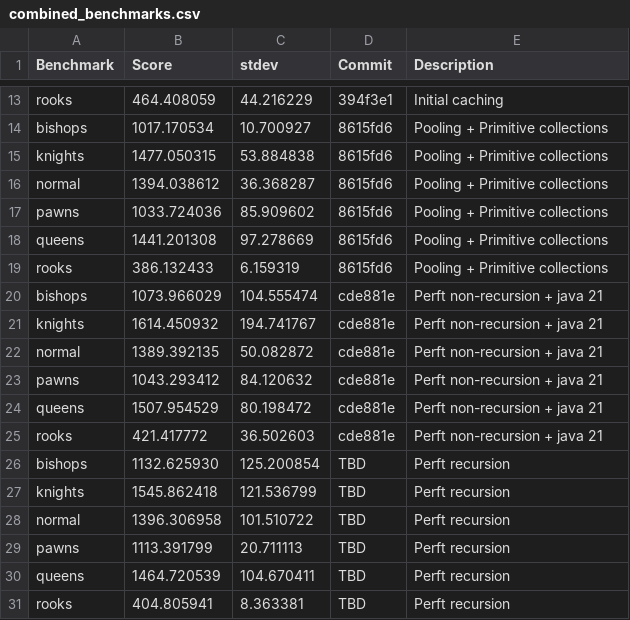
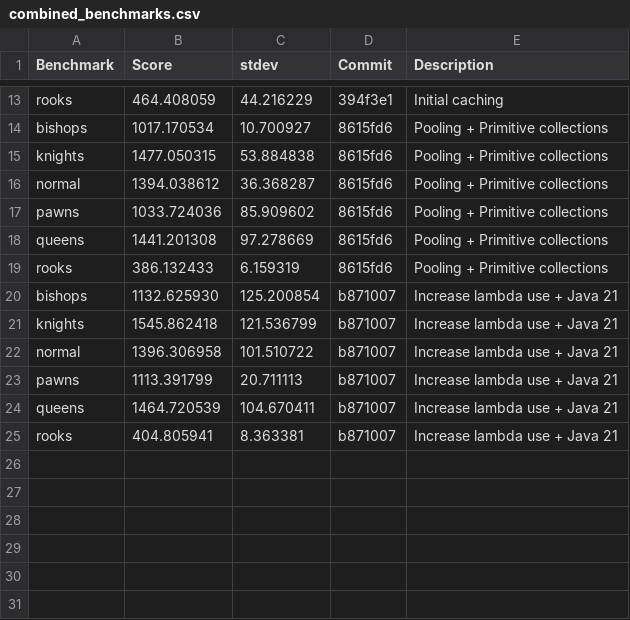
Before and after one commit to Zerkath/rosemary-chess, a CSV file: docs/combined_benchmarks.csv, drawn as a sheet; only a part is shown, gaps mark what is left out.

```diff
--- a/docs/combined_benchmarks.csv
+++ b/docs/combined_benchmarks.csv
@@ -19,13 +19,7 @@ queens,1441.201308,97.278669,8615fd6,Pooling + Primitive collections
 rooks,386.132433,6.159319,8615fd6,Pooling + Primitive collections
-bishops,1073.966029,104.555474,cde881e,Perft non-recursion + java 21
-knights,1614.450932,194.741767,cde881e,Perft non-recursion + java 21
-normal,1389.392135,50.082872,cde881e,Perft non-recursion + java 21
-pawns,1043.293412,84.120632,cde881e,Perft non-recursion + java 21
-queens,1507.954529,80.198472,cde881e,Perft non-recursion + java 21
-rooks,421.417772,36.502603,cde881e,Perft non-recursion + java 21
-bishops,1132.625930,125.200854,TBD,Perft recursion
-knights,1545.862418,121.536799,TBD,Perft recursion
-normal,1396.306958,101.510722,TBD,Perft recursion
-pawns,1113.391799,20.711113,TBD,Perft recursion
-queens,1464.720539,104.670411,TBD,Perft recursion
-rooks,404.805941,8.363381,TBD,Perft recursion
+bishops,1132.625930,125.200854,b871007,Increase lambda use + Java 21
+knights,1545.862418,121.536799,b871007,Increase lambda use + Java 21
+normal,1396.306958,101.510722,b871007,Increase lambda use + Java 21
+pawns,1113.391799,20.711113,b871007,Increase lambda use + Java 21
+queens,1464.720539,104.670411,b871007,Increase lambda use + Java 21
+rooks,404.805941,8.363381,b871007,Increase lambda use + Java 21
```
Also changed, not shown: 1 other file.
